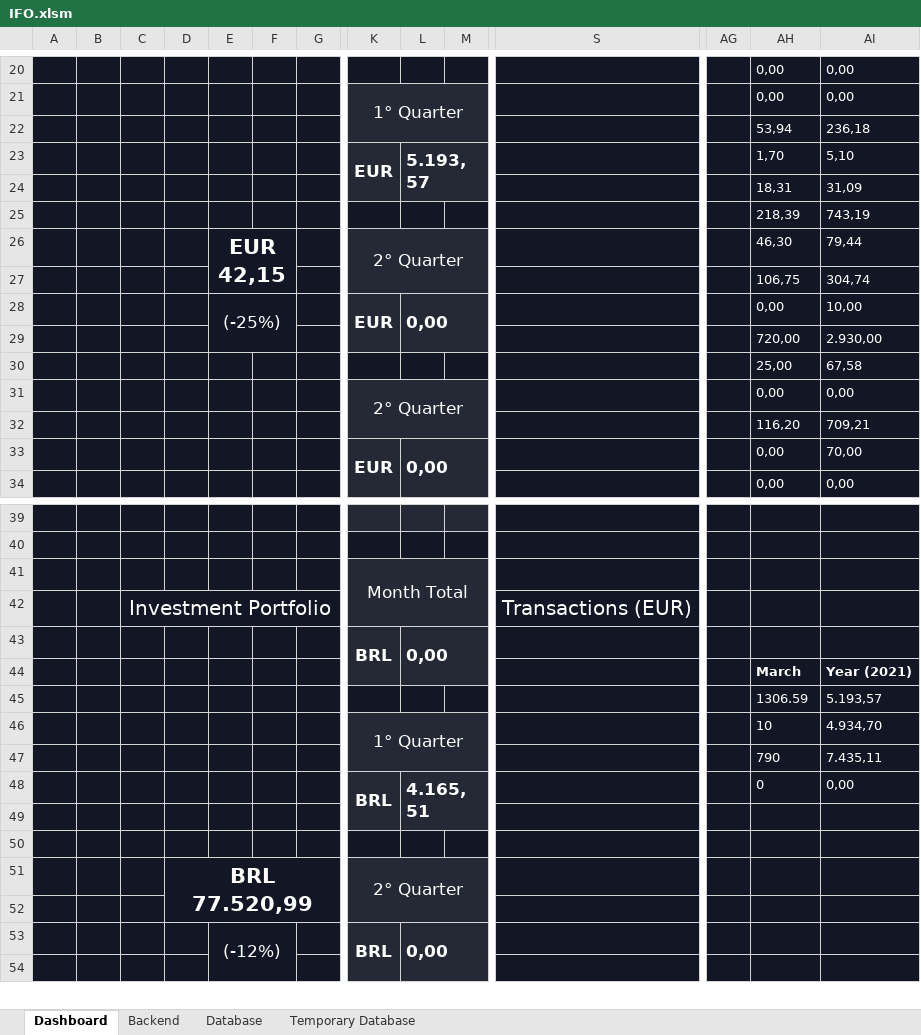
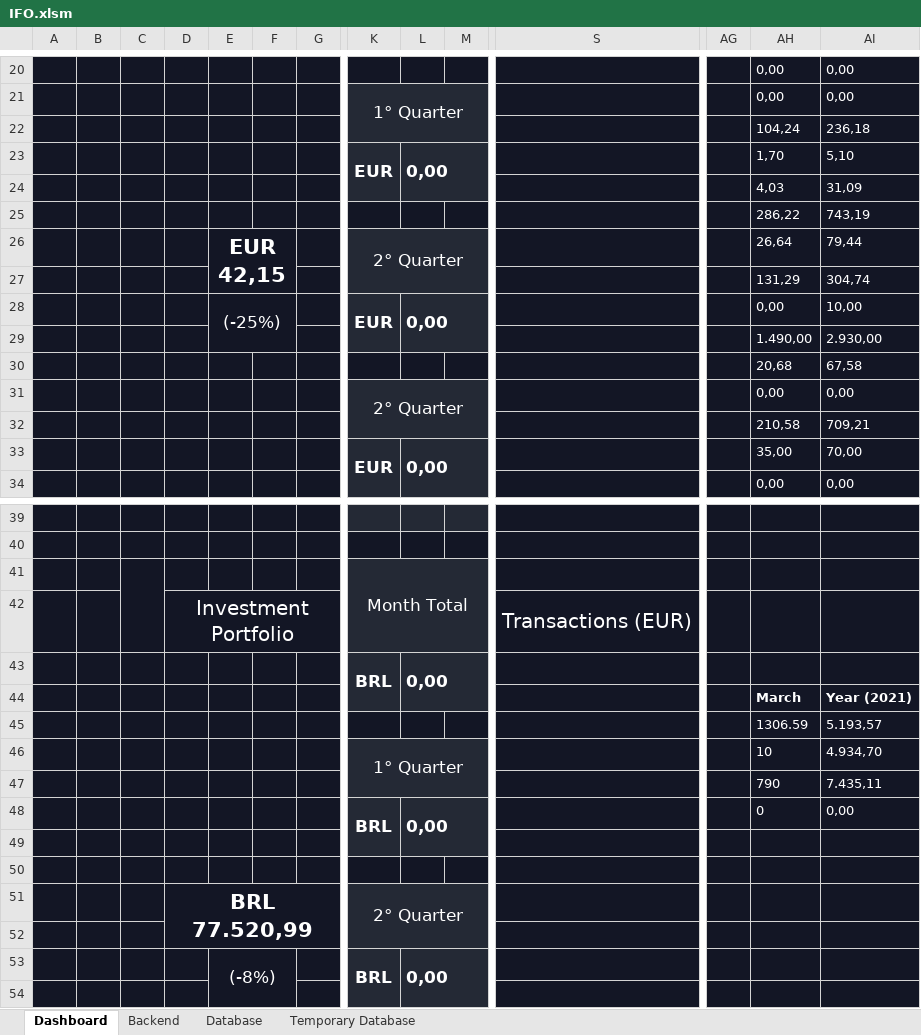
Before and after one commit to DiegoHeer/ifo, an Excel workbook: ifo/IFO.xlsm, sheet Dashboard, drawn as a sheet; only a part is shown, gaps mark what is left out; values as stored, in another font and other column widths than the file's, no borders; charts and pictures and conditional formats not drawn; removed rows and columns are numbered as before the commit, all else as after; rows hold the shown columns only; the diff covers the shown part only; the diff names each change by its address in the sheet, - before the commit and + after, or states it on an @@ line.

```diff
--- a/ifo/IFO.xlsm (sheet Dashboard)
+++ b/ifo/IFO.xlsm (sheet Dashboard)
-AH22: 53,94
+AH22: 104,24
-L23: 5.193,57
+L23: 0,00
-AH24: 18,31
+AH24: 4,03
-AH25: 218,39
+AH25: 286,22
-AH26: 46,30
+AH26: 26,64
-AH27: 106,75
+AH27: 131,29
-AH29: 720,00
+AH29: 1.490,00
-AH30: 25,00
+AH30: 20,68
-AH32: 116,20
+AH32: 210,58
-AH33: 0,00
+AH33: 35,00
+C41:C42 merged
-row 42:  |  | Investment Portfolio |  |  |  |  |  |  |  | Transactions (EUR)
+row 42:  |  |  | Investment Portfolio |  |  |  |  |  |  | Transactions (EUR)
-L48: 4.165,51
+L48: 0,00
-E53: (-12%)
+E53: (-8%)
```
Also changed, not shown: 1 edited cell elsewhere in this sheet, sheet Backend, formulas that keep their value, charts or pictures, 1 other file.
